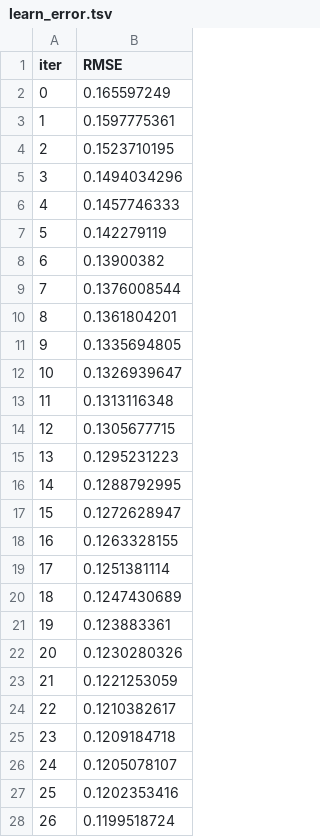
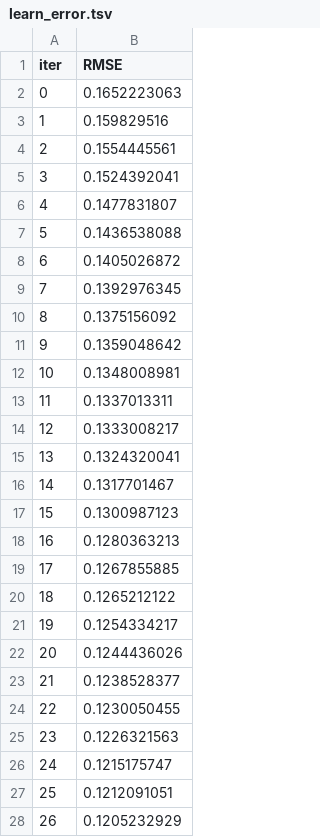
Before and after one commit to sngrajesh/MachineLearning, a TSV file: Lab Practical/14-Boosting/catboost_info/learn_error.tsv, drawn as a sheet; only a part is shown; the diff covers the shown part only.

```diff
--- a/Lab Practical/14-Boosting/catboost_info/learn_error.tsv
+++ b/Lab Practical/14-Boosting/catboost_info/learn_error.tsv
@@ -1,28 +1,28 @@
 iter	RMSE
-0	0.165597249
-1	0.1597775361
-2	0.1523710195
-3	0.1494034296
-4	0.1457746333
-5	0.142279119
-6	0.13900382
-7	0.1376008544
-8	0.1361804201
-9	0.1335694805
-10	0.1326939647
-11	0.1313116348
-12	0.1305677715
-13	0.1295231223
-14	0.1288792995
-15	0.1272628947
-16	0.1263328155
-17	0.1251381114
-18	0.1247430689
-19	0.123883361
-20	0.1230280326
-21	0.1221253059
-22	0.1210382617
-23	0.1209184718
-24	0.1205078107
-25	0.1202353416
-26	0.1199518724
+0	0.1652223063
+1	0.159829516
+2	0.1554445561
+3	0.1524392041
+4	0.1477831807
+5	0.1436538088
+6	0.1405026872
+7	0.1392976345
+8	0.1375156092
+9	0.1359048642
+10	0.1348008981
+11	0.1337013311
+12	0.1333008217
+13	0.1324320041
+14	0.1317701467
+15	0.1300987123
+16	0.1280363213
+17	0.1267855885
+18	0.1265212122
+19	0.1254334217
+20	0.1244436026
+21	0.1238528377
+22	0.1230050455
+23	0.1226321563
+24	0.1215175747
+25	0.1212091051
+26	0.1205232929
```
Also changed, not shown: 73 edited cells elsewhere in this file, Lab Practical/14-Boosting/catboost_info/time_left.tsv, 4 other files.
